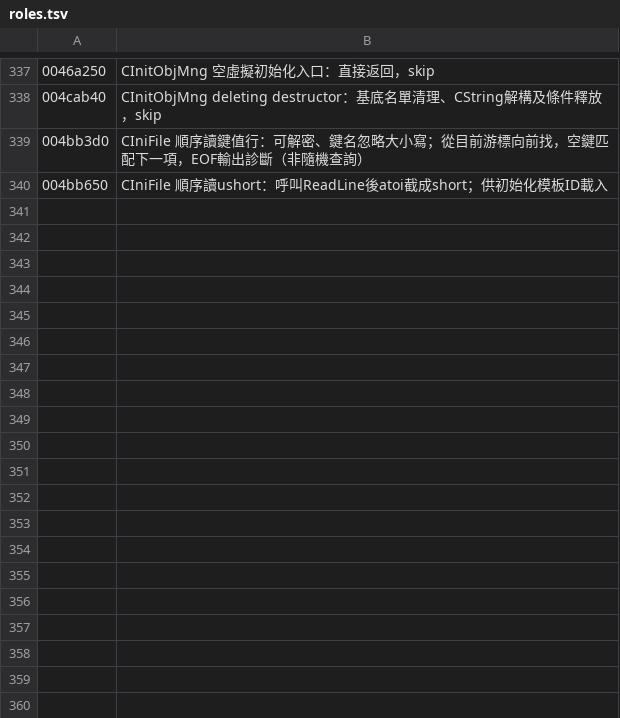
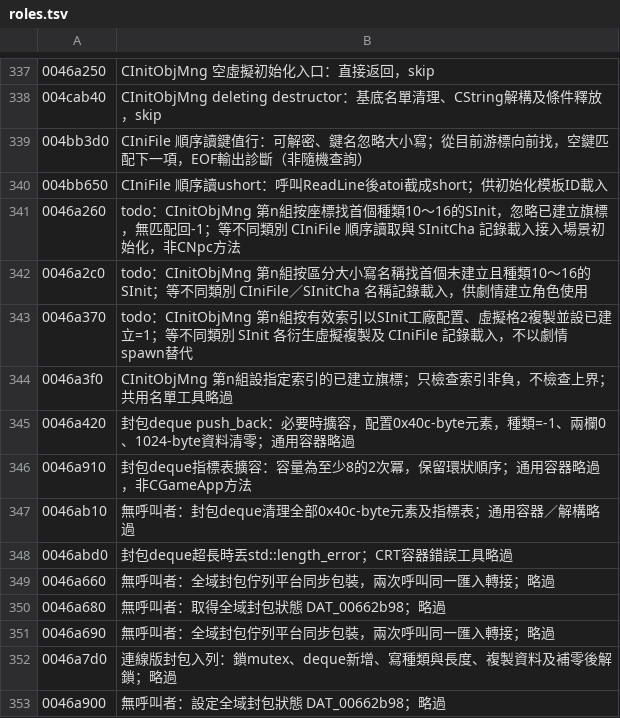
Before and after one commit to chanwunkong/SideTest, a TSV file: QinPort/tools/roles.tsv, drawn as a sheet; only a part is shown, gaps mark what is left out; the diff names each change by its address in the sheet, - before the commit and + after, or states it on an @@ line.

```diff
--- a/QinPort/tools/roles.tsv
+++ b/QinPort/tools/roles.tsv
+row 341: 0046a260 | todo：CInitObjMng 第n組按座標找首個種類10～16的SInit，忽略已建立旗標，無匹配回-1；等不同類別 CIniFile 順序讀取與 SInitCha 記錄載入接入場景初始化，非CNpc方法
+row 342: 0046a2c0 | todo：CInitObjMng 第n組按區分大小寫名稱找首個未建立且種類10～16的SInit；等不同類別 CIniFile／SInitCha 名稱記錄載入，供劇情建立角色使用
+row 343: 0046a370 | todo：CInitObjMng 第n組按有效索引以SInit工廠配置、虛擬格2複製並設已建立=1；等不同類別 SInit 各衍生虛擬複製及 CIniFile 記錄載入，不以劇情spawn替代
+row 344: 0046a3f0 | CInitObjMng 第n組設指定索引的已建立旗標；只檢查索引非負，不檢查上界；共用名單工具略過
+row 345: 0046a420 | 封包deque push_back：必要時擴容，配置0x40c-byte元素，種類=-1、兩欄0、1024-byte資料清零；通用容器略過
+row 346: 0046a910 | 封包deque指標表擴容：容量為至少8的2次冪，保留環狀順序；通用容器略過，非CGameApp方法
+row 347: 0046ab10 | 無呼叫者：封包deque清理全部0x40c-byte元素及指標表；通用容器／解構略過
+row 348: 0046abd0 | 封包deque超長時丟std::length_error；CRT容器錯誤工具略過
+row 349: 0046a660 | 無呼叫者：全域封包佇列平台同步包裝，兩次呼叫同一匯入轉接；略過
+row 350: 0046a680 | 無呼叫者：取得全域封包狀態 DAT_00662b98；略過
+row 351: 0046a690 | 無呼叫者：全域封包佇列平台同步包裝，兩次呼叫同一匯入轉接；略過
+row 352: 0046a7d0 | 連線版封包入列：鎖mutex、deque新增、寫種類與長度、複製資料及補零後解鎖；略過
+row 353: 0046a900 | 無呼叫者：設定全域封包狀態 DAT_00662b98；略過
```
Also changed, not shown: QinPort/FUNCS.tsv, QinPort/tools/base_map.tsv, 3 other files.
